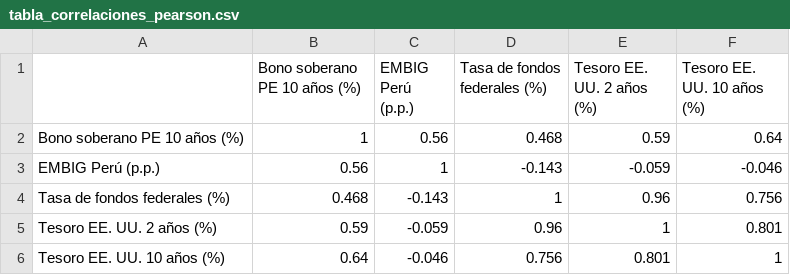
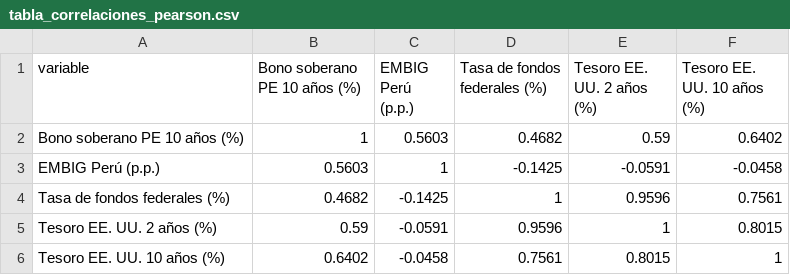
Before and after one commit to RomeroRamonMirianAngela/ROMERO-RAM-N-MIRIAN-FINANZAS-I, a CSV file: salidas/tabla_correlaciones_pearson.csv, drawn as a sheet.

```diff
--- a/salidas/tabla_correlaciones_pearson.csv
+++ b/salidas/tabla_correlaciones_pearson.csv
@@ -1,6 +1,6 @@
-"","Bono soberano PE 10 años (%)","EMBIG Perú (p.p.)","Tasa de fondos federales (%)","Tesoro EE. UU. 2 años (%)","Tesoro EE. UU. 10 años (%)"
-"Bono soberano PE 10 años (%)",1,0.56,0.468,0.59,0.64
-"EMBIG Perú (p.p.)",0.56,1,-0.143,-0.059,-0.046
-"Tasa de fondos federales (%)",0.468,-0.143,1,0.96,0.756
-"Tesoro EE. UU. 2 años (%)",0.59,-0.059,0.96,1,0.801
-"Tesoro EE. UU. 10 años (%)",0.64,-0.046,0.756,0.801,1
+variable,Bono soberano PE 10 años (%),EMBIG Perú (p.p.),Tasa de fondos federales (%),Tesoro EE. UU. 2 años (%),Tesoro EE. UU. 10 años (%)
+Bono soberano PE 10 años (%),1,0.5603,0.4682,0.59,0.6402
+EMBIG Perú (p.p.),0.5603,1,-0.1425,-0.0591,-0.0458
+Tasa de fondos federales (%),0.4682,-0.1425,1,0.9596,0.7561
+Tesoro EE. UU. 2 años (%),0.59,-0.0591,0.9596,1,0.8015
+Tesoro EE. UU. 10 años (%),0.6402,-0.0458,0.7561,0.8015,1
```
Also changed, not shown: salidas/tabla_correlaciones_parciales.csv, salidas/tabla_descriptivos.csv, 36 other files.
